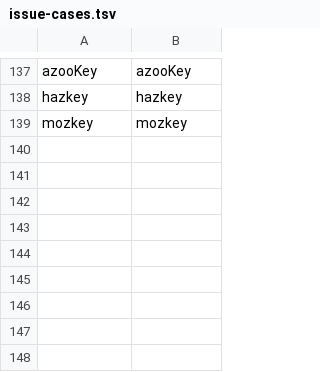
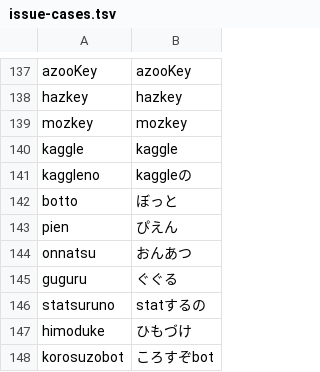
Before and after one commit to yksr-melt/Meltype, a TSV file: src/Meltype.Core.Tests/data/issue-cases.tsv, drawn as a sheet; only a part is shown, gaps mark what is left out; the diff names each change by its address in the sheet, - before the commit and + after, or states it on an @@ line.

Commit message:
fix(辞書): 辞書の追加だけで直る Issue をまとめて直す（第2弾）

```diff
--- a/src/Meltype.Core.Tests/data/issue-cases.tsv
+++ b/src/Meltype.Core.Tests/data/issue-cases.tsv
+row 140: kaggle | kaggle
+row 141: kaggleno | kaggleの
+row 142: botto | ぼっと
+row 143: pien | ぴえん
+row 144: onnatsu | おんあつ
+row 145: guguru | ぐぐる
+row 146: statsuruno | statするの
+row 147: himoduke | ひもづけ
+row 148: korosuzobot | ころすぞbot
```
Also changed, not shown: 4 other files.
